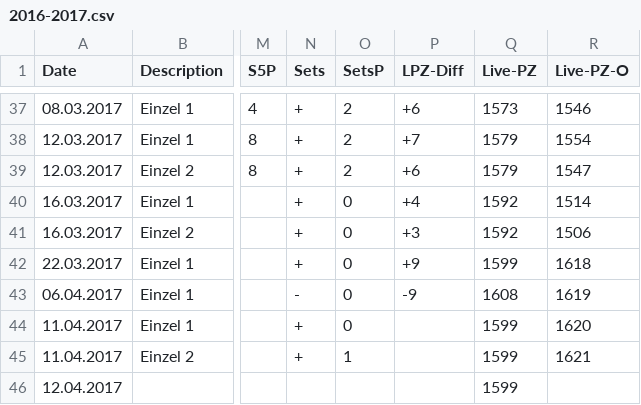
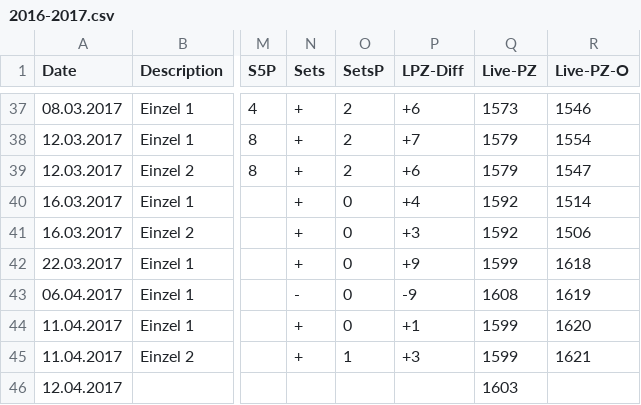
Before and after one commit to tt-schiri/statistics, a CSV file: data/2016-2017.csv, drawn as a sheet; only a part is shown, gaps mark what is left out; the diff names each change by its address in the sheet, - before the commit and + after, or states it on an @@ line.

Commit message:
new data

```diff
--- a/data/2016-2017.csv
+++ b/data/2016-2017.csv
-P44 (LPZ-Diff): (empty)
+P44 (LPZ-Diff): +1
-P45 (LPZ-Diff): (empty)
+P45 (LPZ-Diff): +3
-Q46 (Live-PZ): 1599
+Q46 (Live-PZ): 1603
```
Also changed, not shown: 1 other file.
